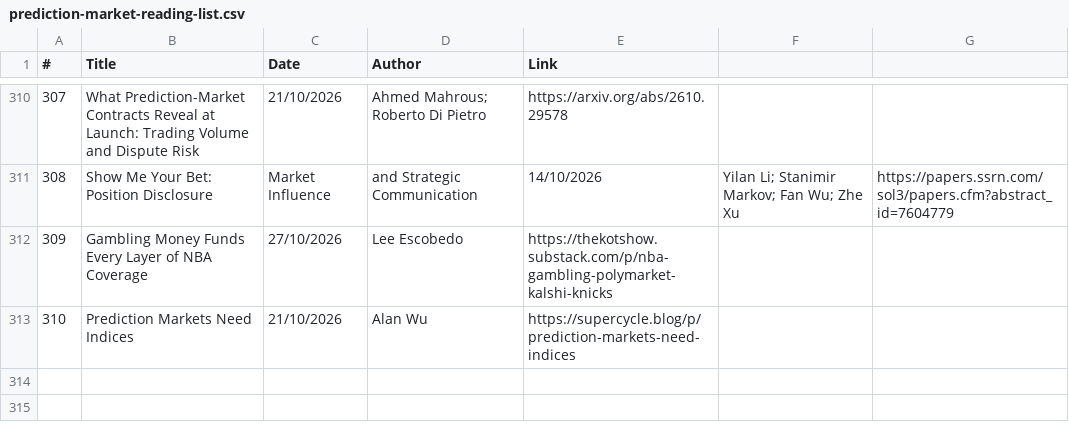
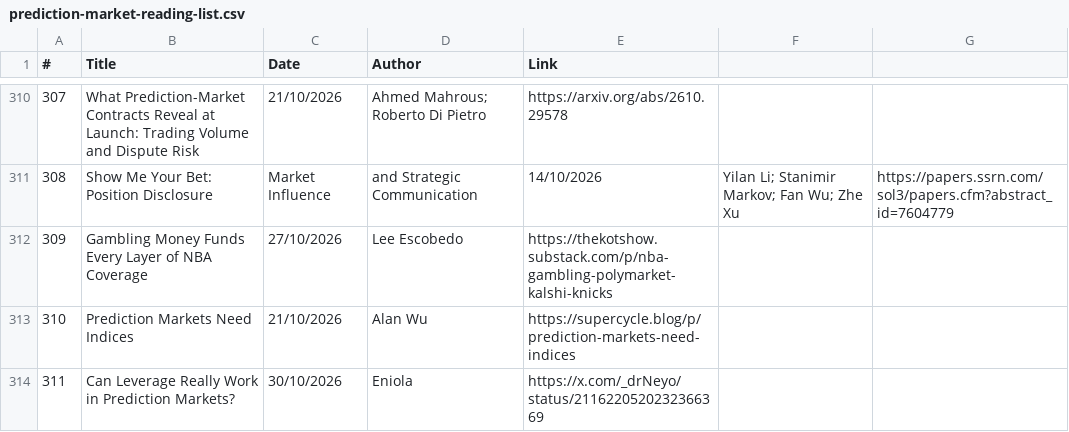
Before and after one commit to michaellwy/onprediction, a CSV file: prediction-market-reading-list.csv, drawn as a sheet; only a part is shown, gaps mark what is left out; the diff names each change by its address in the sheet, - before the commit and + after, or states it on an @@ line.

Commit message:
Add article 311: Can Leverage Really Work in Prediction Markets?

```diff
--- a/prediction-market-reading-list.csv
+++ b/prediction-market-reading-list.csv
+row 314: 311 | Can Leverage Really Work in Prediction Markets? | 30/10/2026 | Eniola | https://x.com/_drNeyo/status/2116220520232366369
```
Also changed, not shown: 5 other files.
